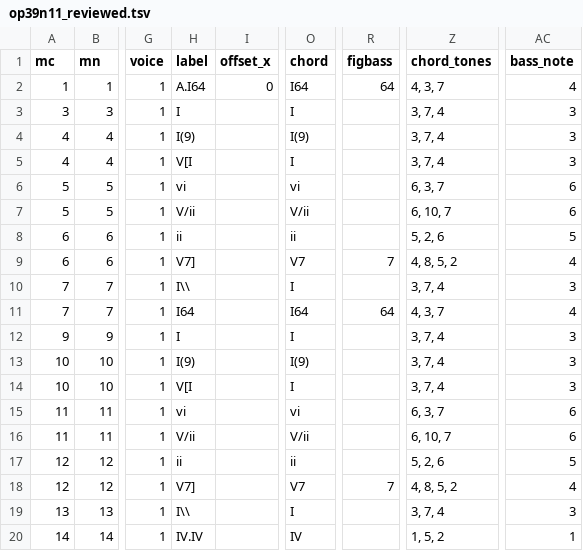
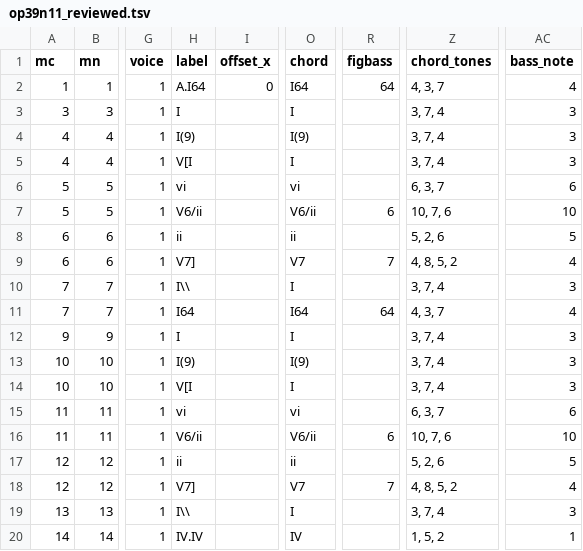
Before and after one commit to DCMLab/schumann_liederkreis, a TSV file: reviewed/op39n11_reviewed.tsv, drawn as a sheet; only a part is shown, gaps mark what is left out; the diff names each change by its address in the sheet, - before the commit and + after, or states it on an @@ line.

```diff
--- a/reviewed/op39n11_reviewed.tsv
+++ b/reviewed/op39n11_reviewed.tsv
-H7 (label): V/ii
+H7 (label): V6/ii
-O7 (chord): V/ii
+O7 (chord): V6/ii
-R7 (figbass): (empty)
+R7 (figbass): 6
-Z7 (chord_tones): 6, 10, 7
+Z7 (chord_tones): 10, 7, 6
-AC7 (bass_note): 6
+AC7 (bass_note): 10
-H16 (label): V/ii
+H16 (label): V6/ii
-O16 (chord): V/ii
+O16 (chord): V6/ii
-R16 (figbass): (empty)
+R16 (figbass): 6
-Z16 (chord_tones): 6, 10, 7
+Z16 (chord_tones): 10, 7, 6
-AC16 (bass_note): 6
+AC16 (bass_note): 10
```
Also changed, not shown: harmonies/op39n11.harmonies.tsv, 4 other files.
